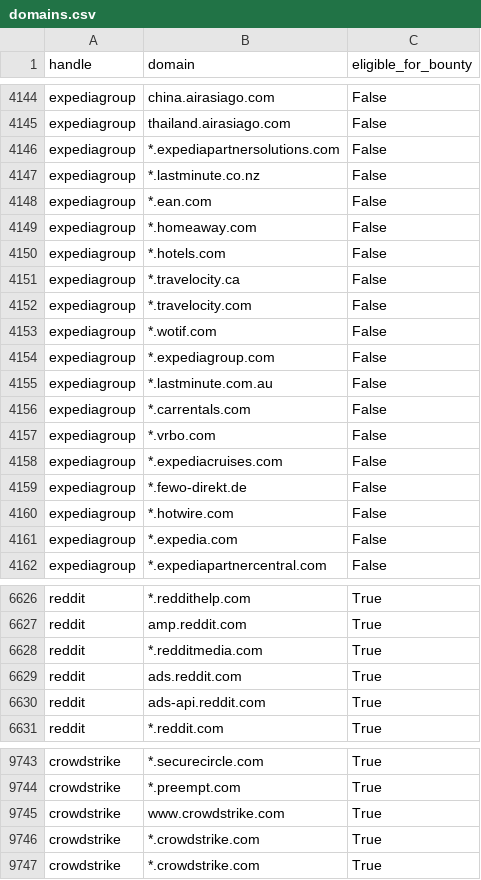
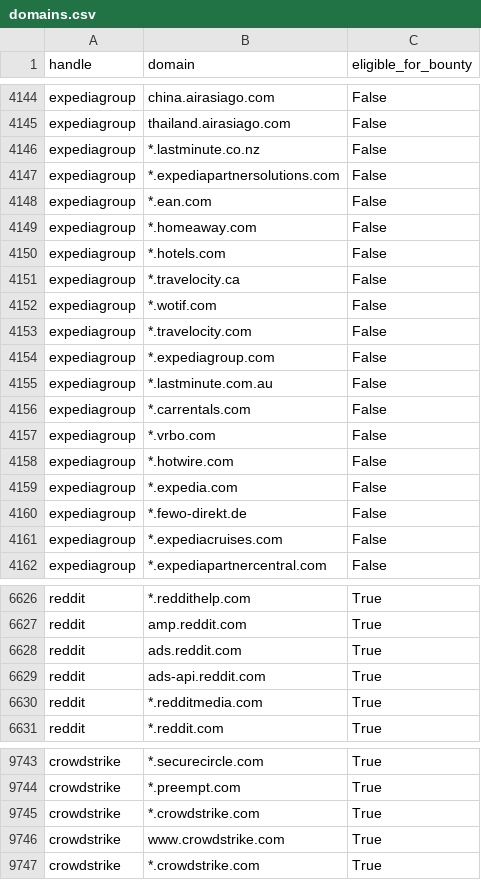
Before and after one commit to zhifana/h1domains, a CSV file: domains.csv, drawn as a sheet; only a part is shown, gaps mark what is left out; the diff covers the shown part only.

```diff
--- a/domains.csv
+++ b/domains.csv
@@ -4145,4 +4145,4 @@ expediagroup,china.airasiago.com,False
 expediagroup,thailand.airasiago.com,False
-expediagroup,*.expediapartnersolutions.com,False
 expediagroup,*.lastminute.co.nz,False
+expediagroup,*.expediapartnersolutions.com,False
 expediagroup,*.ean.com,False
@@ -4151,4 +4151,4 @@ expediagroup,*.hotels.com,False
 expediagroup,*.travelocity.ca,False
-expediagroup,*.travelocity.com,False
 expediagroup,*.wotif.com,False
+expediagroup,*.travelocity.com,False
 expediagroup,*.expediagroup.com,False
@@ -4157,6 +4157,6 @@ expediagroup,*.carrentals.com,False
 expediagroup,*.vrbo.com,False
-expediagroup,*.expediacruises.com,False
-expediagroup,*.fewo-direkt.de,False
 expediagroup,*.hotwire.com,False
 expediagroup,*.expedia.com,False
+expediagroup,*.fewo-direkt.de,False
+expediagroup,*.expediacruises.com,False
 expediagroup,*.expediapartnercentral.com,False
@@ -6627,5 +6627,5 @@ reddit,*.reddithelp.com,True
 reddit,amp.reddit.com,True
-reddit,*.redditmedia.com,True
-reddit,ads.reddit.com,True
-reddit,ads-api.reddit.com,True
+reddit,ads.reddit.com,True
+reddit,ads-api.reddit.com,True
+reddit,*.redditmedia.com,True
 reddit,*.reddit.com,True
@@ -9744,4 +9744,4 @@ crowdstrike,*.securecircle.com,True
 crowdstrike,*.preempt.com,True
-crowdstrike,www.crowdstrike.com,True
-crowdstrike,*.crowdstrike.com,True
+crowdstrike,*.crowdstrike.com,True
+crowdstrike,www.crowdstrike.com,True
 crowdstrike,*.crowdstrike.com,True
```
Also changed, not shown: 2 added rows, 2 removed rows, 51 moved rows and 16 edited cells elsewhere in this file, 3 other files.
